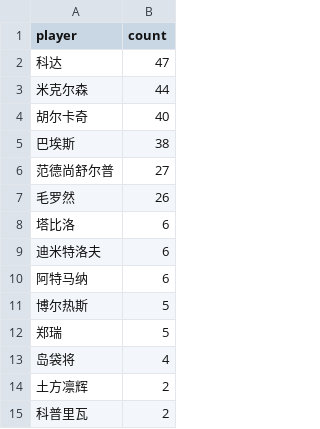
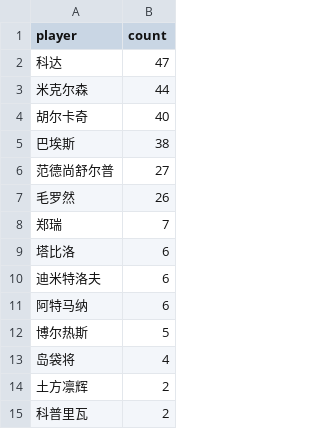
Before and after one commit to zhoushuaige7/tennispredict-report, a CSV file: docs/data/ms_player_count_0305_alt.csv, drawn as a sheet; only a part is shown.

```diff
--- a/docs/data/ms_player_count_0305_alt.csv
+++ b/docs/data/ms_player_count_0305_alt.csv
@@ -7,2 +7,3 @@
 毛罗然,26
+郑瑞,7
 塔比洛,6
@@ -11,3 +12,2 @@
 博尔热斯,5
-郑瑞,5
 岛袋将,4
```
Also changed, not shown: docs/data/ms_player_count_0305_main.csv, 2 other files.
